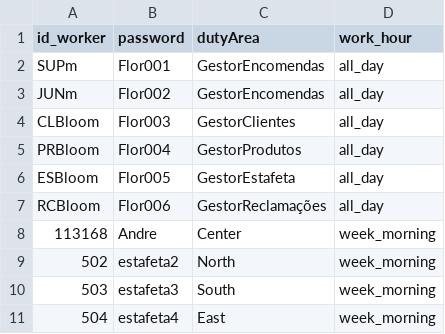
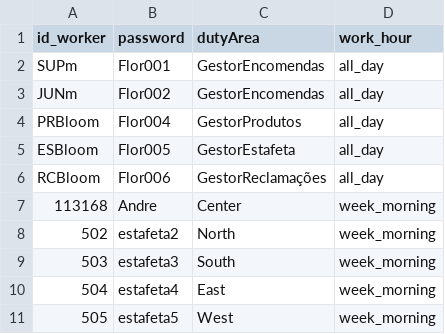
Before and after one commit to yeidmand/BYLA_Bloom_Florista, a CSV file: user_work_profil.csv, drawn as a sheet; only a part is shown; the shorter side is filled out with more unchanged rows.

```diff
--- a/user_work_profil.csv
+++ b/user_work_profil.csv
@@ -3,3 +3,2 @@ SUPm;Flor001;GestorEncomendas;all_day
 JUNm;Flor002;GestorEncomendas;all_day
-CLBloom;Flor003;GestorClientes;all_day
 PRBloom;Flor004;GestorProdutos;all_day
```
Also changed, not shown: 3 other files.
